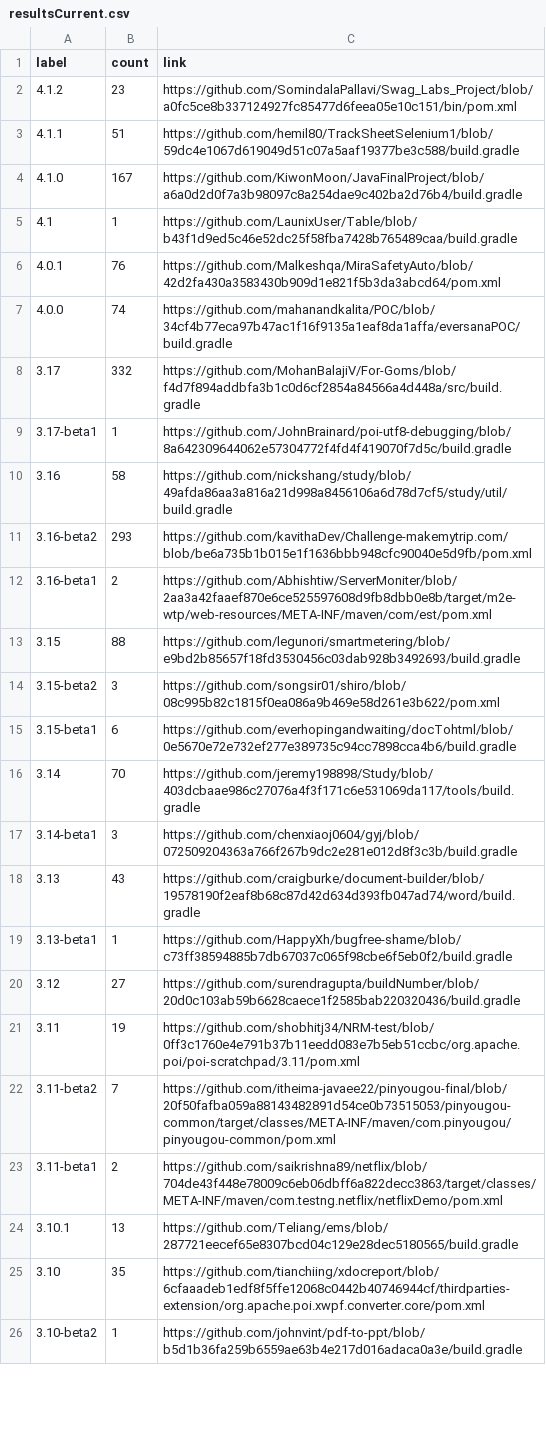
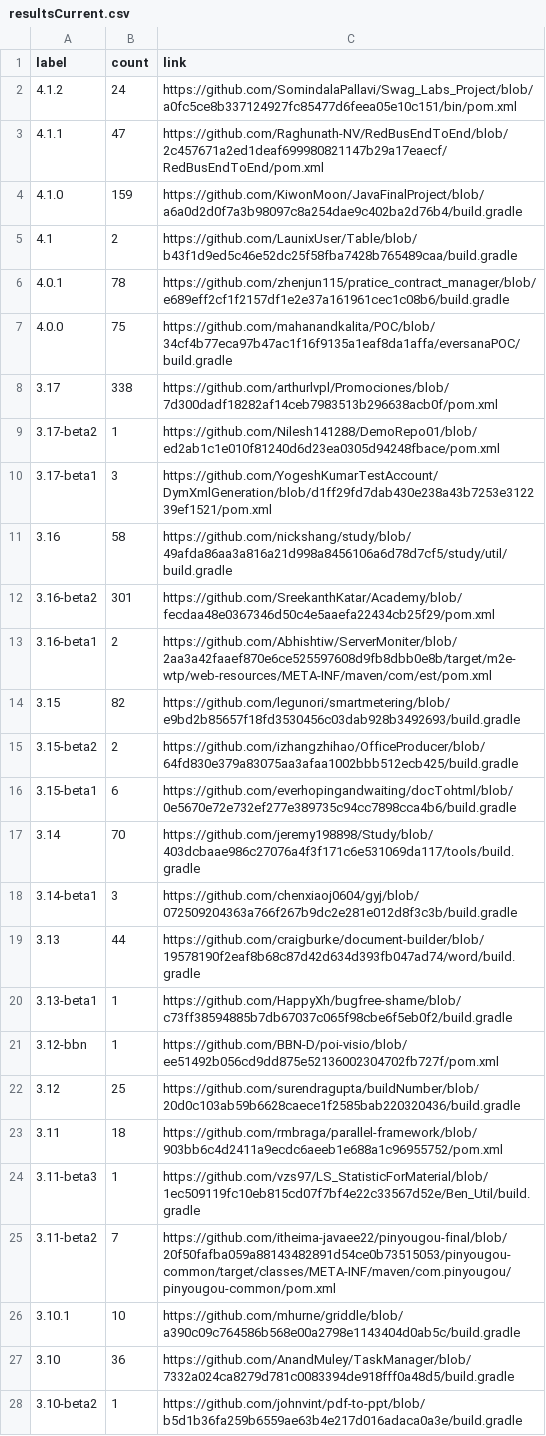
Before and after one commit to centic9/github-version-statistics, a CSV file: docs/resultsCurrent.csv, drawn as a sheet; only a part is shown; the diff covers the shown part only.

Commit message:
[ci skip] Add daily results

```diff
--- a/docs/resultsCurrent.csv
+++ b/docs/resultsCurrent.csv
@@ -1,15 +1,16 @@
 label,count,link
-4.1.2,23,https://github.com/SomindalaPallavi/Swag_Labs_Project/blob/a0fc5ce8b337124927fc85477d6feea05e10c151/bin/pom.xml
-4.1.1,51,https://github.com/hemil80/TrackSheetSelenium1/blob/59dc4e1067d619049d51c07a5aaf19377be3c588/build.gradle
-4.1.0,167,https://github.com/KiwonMoon/JavaFinalProject/blob/a6a0d2d0f7a3b98097c8a254dae9c402ba2d76b4/build.gradle
-4.1,1,https://github.com/LaunixUser/Table/blob/b43f1d9ed5c46e52dc25f58fba7428b765489caa/build.gradle
-4.0.1,76,https://github.com/Malkeshqa/MiraSafetyAuto/blob/42d2fa430a3583430b909d1e821f5b3da3abcd64/pom.xml
-4.0.0,74,https://github.com/mahanandkalita/POC/blob/34cf4b77eca97b47ac1f16f9135a1eaf8da1affa/eversanaPOC/build.gradle
-3.17,332,https://github.com/MohanBalajiV/For-Goms/blob/f4d7f894addbfa3b1c0d6cf2854a84566a4d448a/src/build.gradle
-3.17-beta1,1,https://github.com/JohnBrainard/poi-utf8-debugging/blob/8a642309644062e57304772f4fd4f419070f7d5c/build.gradle
+4.1.2,24,https://github.com/SomindalaPallavi/Swag_Labs_Project/blob/a0fc5ce8b337124927fc85477d6feea05e10c151/bin/pom.xml
+4.1.1,47,https://github.com/Raghunath-NV/RedBusEndToEnd/blob/2c457671a2ed1deaf699980821147b29a17eaecf/RedBusEndToEnd/pom.xml
+4.1.0,159,https://github.com/KiwonMoon/JavaFinalProject/blob/a6a0d2d0f7a3b98097c8a254dae9c402ba2d76b4/build.gradle
+4.1,2,https://github.com/LaunixUser/Table/blob/b43f1d9ed5c46e52dc25f58fba7428b765489caa/build.gradle
+4.0.1,78,https://github.com/zhenjun115/pratice_contract_manager/blob/e689eff2cf1f2157df1e2e37a161961cec1c08b6/build.gradle
+4.0.0,75,https://github.com/mahanandkalita/POC/blob/34cf4b77eca97b47ac1f16f9135a1eaf8da1affa/eversanaPOC/build.gradle
+3.17,338,https://github.com/arthurlvpl/Promociones/blob/7d300dadf18282af14ceb7983513b296638acb0f/pom.xml
+3.17-beta2,1,https://github.com/Nilesh141288/DemoRepo01/blob/ed2ab1c1e010f81240d6d23ea0305d94248fbace/pom.xml
+3.17-beta1,3,https://github.com/YogeshKumarTestAccount/DymXmlGeneration/blob/d1ff29fd7dab430e238a43b7253e312239ef1521/pom.xml
 3.16,58,https://github.com/nickshang/study/blob/49afda86aa3a816a21d998a8456106a6d78d7cf5/study/util/build.gradle
-3.16-beta2,293,https://github.com/kavithaDev/Challenge-makemytrip.com/blob/be6a735b1b015e1f1636bbb948cfc90040e5d9fb/pom.xml
+3.16-beta2,301,https://github.com/SreekanthKatar/Academy/blob/fecdaa48e0367346d50c4e5aaefa22434cb25f29/pom.xml
 3.16-beta1,2,https://github.com/Abhishtiw/ServerMoniter/blob/2aa3a42faaef870e6ce525597608d9fb8dbb0e8b/target/m2e-wtp/web-resources/META-INF/maven/com/est/pom.xml
-3.15,88,https://github.com/legunori/smartmetering/blob/e9bd2b85657f18fd3530456c03dab928b3492693/build.gradle
-3.15-beta2,3,https://github.com/songsir01/shiro/blob/08c995b82c1815f0ea086a9b469e58d261e3b622/pom.xml
+3.15,82,https://github.com/legunori/smartmetering/blob/e9bd2b85657f18fd3530456c03dab928b3492693/build.gradle
+3.15-beta2,2,https://github.com/izhangzhihao/OfficeProducer/blob/64fd830e379a83075aa3afaa1002bbb512ecb425/build.gradle
 3.15-beta1,6,https://github.com/everhopingandwaiting/docTohtml/blob/0e5670e72e732ef277e389735c94cc7898cca4b6/build.gradle
@@ -17,10 +18,11 @@ label,count,link
 3.14-beta1,3,https://github.com/chenxiaoj0604/gyj/blob/072509204363a766f267b9dc2e281e012d8f3c3b/build.gradle
-3.13,43,https://github.com/craigburke/document-builder/blob/19578190f2eaf8b68c87d42d634d393fb047ad74/word/build.gradle
+3.13,44,https://github.com/craigburke/document-builder/blob/19578190f2eaf8b68c87d42d634d393fb047ad74/word/build.gradle
 3.13-beta1,1,https://github.com/HappyXh/bugfree-shame/blob/c73ff38594885b7db67037c065f98cbe6f5eb0f2/build.gradle
-3.12,27,https://github.com/surendragupta/buildNumber/blob/20d0c103ab59b6628caece1f2585bab220320436/build.gradle
-3.11,19,https://github.com/shobhitj34/NRM-test/blob/0ff3c1760e4e791b37b11eedd083e7b5eb51ccbc/org.apache.poi/poi-scratchpad/3.11/pom.xml
+3.12-bbn,1,https://github.com/BBN-D/poi-visio/blob/ee51492b056cd9dd875e52136002304702fb727f/pom.xml
+3.12,25,https://github.com/surendragupta/buildNumber/blob/20d0c103ab59b6628caece1f2585bab220320436/build.gradle
+3.11,18,https://github.com/rmbraga/parallel-framework/blob/903bb6c4d2411a9ecdc6aeeb1e688a1c96955752/pom.xml
+3.11-beta3,1,https://github.com/vzs97/LS_StatisticForMaterial/blob/1ec509119fc10eb815cd07f7bf4e22c33567d52e/Ben_Util/build.gradle
 3.11-beta2,7,https://github.com/itheima-javaee22/pinyougou-final/blob/20f50fafba059a88143482891d54ce0b73515053/pinyougou-common/target/classes/META-INF/maven/com.pinyougou/pinyougou-common/pom.xml
-3.11-beta1,2,https://github.com/saikrishna89/netflix/blob/704de43f448e78009c6eb06dbff6a822decc3863/target/classes/META-INF/maven/com.testng.netflix/netflixDemo/pom.xml
-3.10.1,13,https://github.com/Teliang/ems/blob/287721eecef65e8307bcd04c129e28dec5180565/build.gradle
-3.10,35,https://github.com/tianchiing/xdocreport/blob/6cfaaadeb1edf8f5ffe12068c0442b40746944cf/thirdparties-extension/org.apache.poi.xwpf.converter.core/pom.xml
+3.10.1,10,https://github.com/mhurne/griddle/blob/a390c09c764586b568e00a2798e1143404d0ab5c/build.gradle
+3.10,36,https://github.com/AnandMuley/TaskManager/blob/7332a024ca8279d781c0083394de918fff0a48d5/build.gradle
 3.10-beta2,1,https://github.com/johnvint/pdf-to-ppt/blob/b5d1b36fa259b6559ae63b4e217d016adaca0a3e/build.gradle
```
Also changed, not shown: 3 added rows, 1 removed row and 7 edited cells elsewhere in this file, docs/_data/versionChanges.csv, docs/resultsAll.csv, 5 other files.
